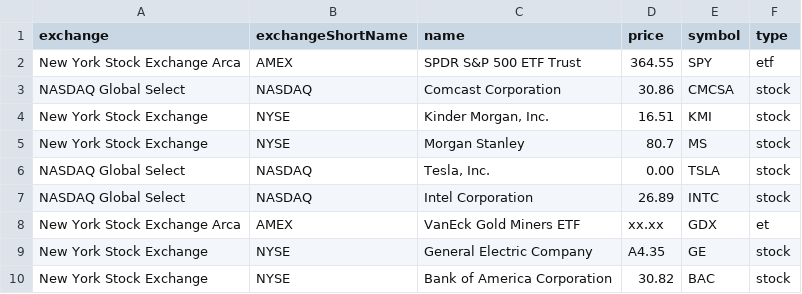
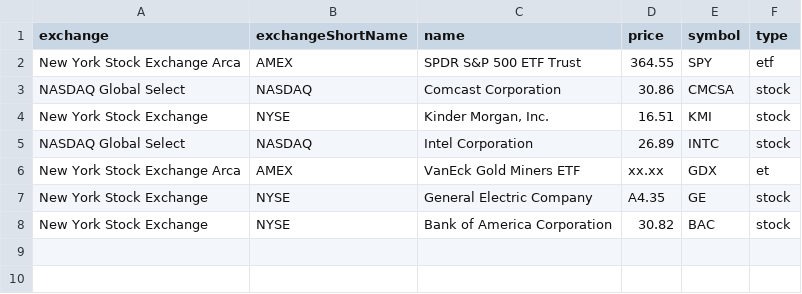
Before and after one commit to theacademy/pss-orderbook-deploy-c397-cont, a CSV file: src/linux_activities/Activity6/stock_sample.csv, drawn as a sheet.

Commit message:
fixing editing files exercise removing TSLA and MS from the stock sample file

```diff
--- a/src/linux_activities/Activity6/stock_sample.csv
+++ b/src/linux_activities/Activity6/stock_sample.csv
@@ -4,4 +4,2 @@ NASDAQ Global Select,NASDAQ,Comcast Corporation,30.86,CMCSA,stock
 New York Stock Exchange,NYSE,"Kinder Morgan, Inc.",16.51,KMI,stock
-New York Stock Exchange,NYSE,Morgan Stanley,80.7,MS,stock
-NASDAQ Global Select,NASDAQ,"Tesla, Inc.",0.00,TSLA,stock
 NASDAQ Global Select,NASDAQ,Intel Corporation,26.89,INTC,stock
```
